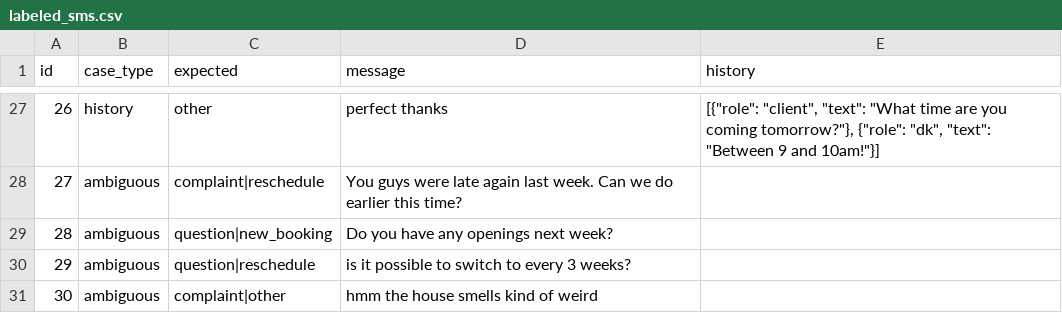
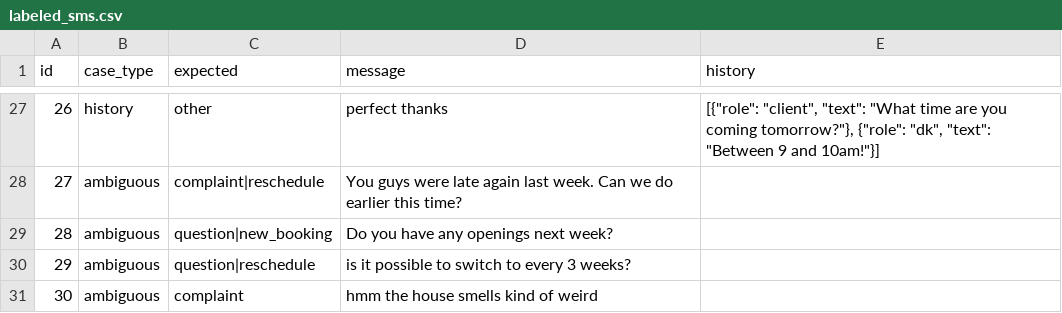
Before and after one commit to kevinlima411/newrepo, a CSV file: agents/cleaning/eval/labeled_sms.csv, drawn as a sheet; only a part is shown, gaps mark what is left out.

```diff
--- a/agents/cleaning/eval/labeled_sms.csv
+++ b/agents/cleaning/eval/labeled_sms.csv
@@ -30,2 +30,2 @@ id,case_type,expected,message,history
 29,ambiguous,question|reschedule,is it possible to switch to every 3 weeks?,
-30,ambiguous,complaint|other,hmm the house smells kind of weird,
+30,ambiguous,complaint,hmm the house smells kind of weird,
```
Also changed, not shown: 4 other files.
